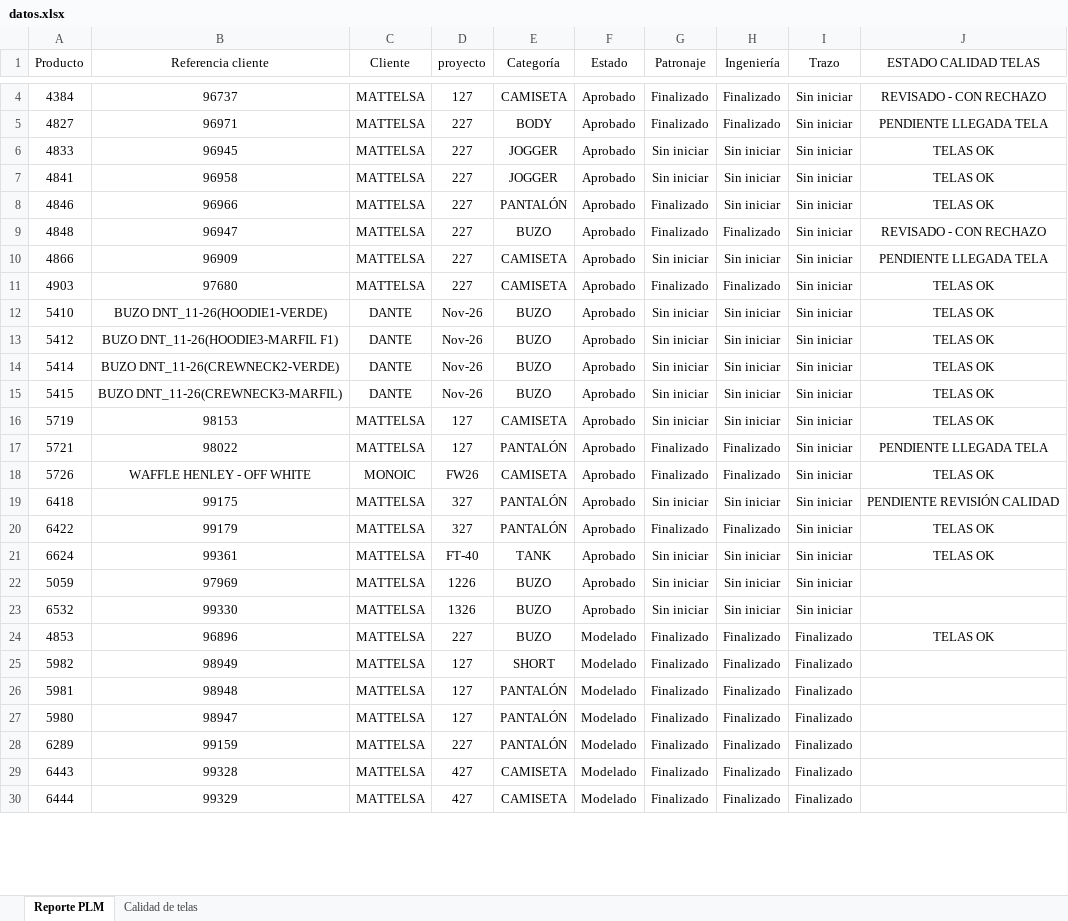
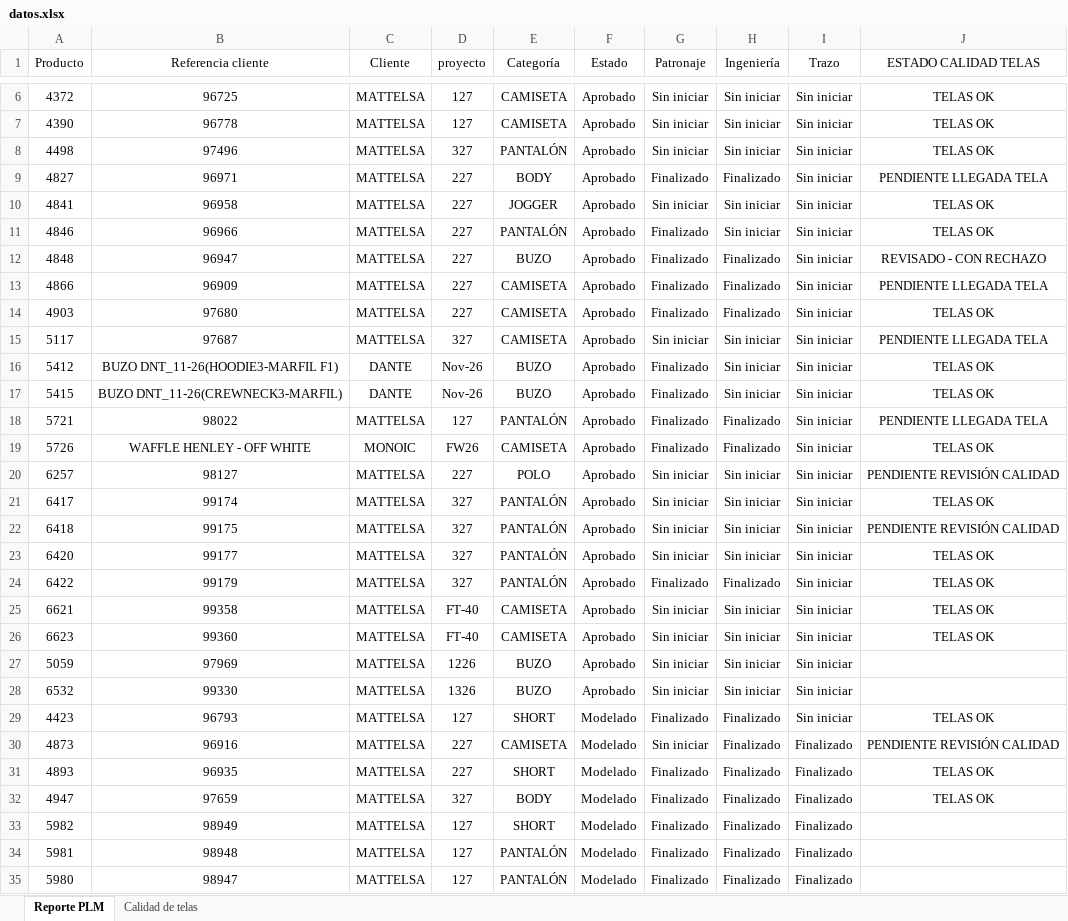
Before and after one commit to AnaliticaURA/PendientesLiberacion, an Excel workbook: datos.xlsx, sheet Reporte PLM, drawn as a sheet; only a part is shown, gaps mark what is left out; the shorter side is filled out with more unchanged rows; values as stored, in another font and other column widths than the file's, no borders; table styles not drawn; removed rows and columns are numbered as before the commit, all else as after; the diff covers the shown part only; the diff names each change by its address in the sheet, - before the commit and + after, or states it on an @@ line.

```diff
--- a/datos.xlsx (sheet Reporte PLM)
+++ b/datos.xlsx (sheet Reporte PLM)
-A6 (Producto): 4384
+A6 (Producto): 4372
-B6 (Referencia cliente): 96737
+B6 (Referencia cliente): 96725
-G6 (Patronaje): Finalizado
+G6 (Patronaje): Sin iniciar
-H6 (Ingeniería): Finalizado
+H6 (Ingeniería): Sin iniciar
-J6 (ESTADO CALIDAD TELAS): REVISADO - CON RECHAZO
+J6 (ESTADO CALIDAD TELAS): TELAS OK
+row 7: 4390 | 96778 | MATTELSA | 127 | CAMISETA | Aprobado | Sin iniciar | Sin iniciar | Sin iniciar | TELAS OK
+row 8: 4498 | 97496 | MATTELSA | 327 | PANTALÓN | Aprobado | Sin iniciar | Sin iniciar | Sin iniciar | TELAS OK
-row 6: 4833 | 96945 | MATTELSA | 227 | JOGGER | Aprobado | Sin iniciar | Sin iniciar | Sin iniciar | TELAS OK
-G13 (Patronaje): Sin iniciar
+G13 (Patronaje): Finalizado
-H13 (Ingeniería): Sin iniciar
+H13 (Ingeniería): Finalizado
-row 12: 5410 | BUZO DNT_11-26(HOODIE1-VERDE) | DANTE | Nov-26 | BUZO | Aprobado | Sin iniciar | Sin iniciar | Sin iniciar | TELAS OK
+row 15: 5117 | 97687 | MATTELSA | 327 | CAMISETA | Aprobado | Sin iniciar | Sin iniciar | Sin iniciar | PENDIENTE LLEGADA TELA
-G16 (Patronaje): Sin iniciar
+G16 (Patronaje): Finalizado
-row 14: 5414 | BUZO DNT_11-26(CREWNECK2-VERDE) | DANTE | Nov-26 | BUZO | Aprobado | Sin iniciar | Sin iniciar | Sin iniciar | TELAS OK
-G17 (Patronaje): Sin iniciar
+G17 (Patronaje): Finalizado
-row 16: 5719 | 98153 | MATTELSA | 127 | CAMISETA | Aprobado | Sin iniciar | Sin iniciar | Sin iniciar | TELAS OK
+row 20: 6257 | 98127 | MATTELSA | 227 | POLO | Aprobado | Sin iniciar | Sin iniciar | Sin iniciar | PENDIENTE REVISIÓN CALIDAD
+row 21: 6417 | 99174 | MATTELSA | 327 | PANTALÓN | Aprobado | Sin iniciar | Sin iniciar | Sin iniciar | TELAS OK
+row 23: 6420 | 99177 | MATTELSA | 327 | PANTALÓN | Aprobado | Sin iniciar | Sin iniciar | Sin iniciar | TELAS OK
-A25 (Producto): 6624
+A25 (Producto): 6621
-B25 (Referencia cliente): 99361
+B25 (Referencia cliente): 99358
-E25 (Categoría): TANK
+E25 (Categoría): CAMISETA
+row 26: 6623 | 99360 | MATTELSA | FT-40 | CAMISETA | Aprobado | Sin iniciar | Sin iniciar | Sin iniciar | TELAS OK
+row 29: 4423 | 96793 | MATTELSA | 127 | SHORT | Modelado | Finalizado | Finalizado | Sin iniciar | TELAS OK
+row 30: 4873 | 96916 | MATTELSA | 227 | CAMISETA | Modelado | Sin iniciar | Finalizado | Finalizado | PENDIENTE REVISIÓN CALIDAD
-A31 (Producto): 4853
+A31 (Producto): 4893
-B31 (Referencia cliente): 96896
+B31 (Referencia cliente): 96935
-E31 (Categoría): BUZO
+E31 (Categoría): SHORT
+row 32: 4947 | 97659 | MATTELSA | 327 | BODY | Modelado | Finalizado | Finalizado | Finalizado | TELAS OK
```
Also changed, not shown: 13 added rows, 14 removed rows and 18 edited cells elsewhere in this sheet, sheet Calidad de telas.
